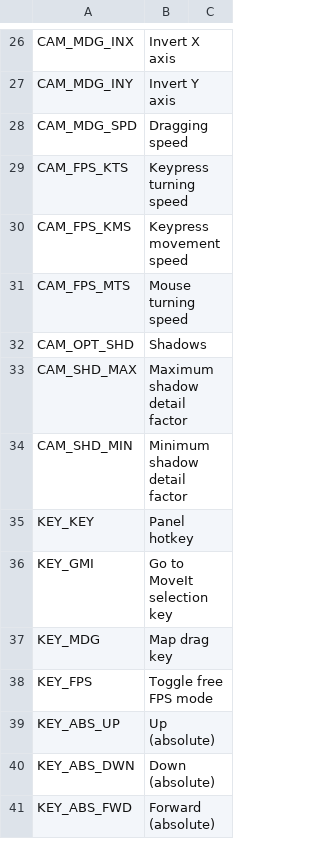
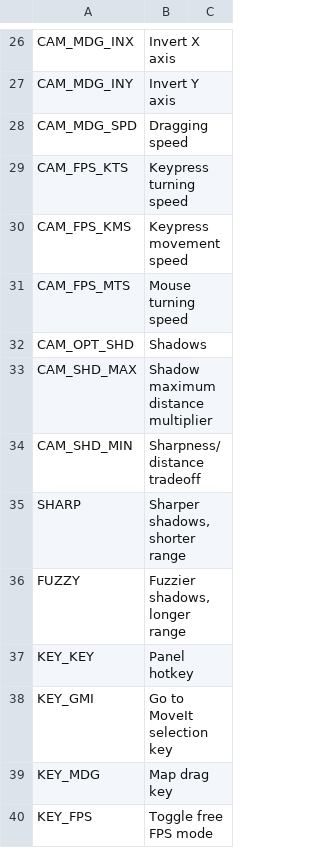
Before and after one commit to algernon-A/ACME, a CSV file: Translations/en-EN.csv, drawn as a sheet; only a part is shown, gaps mark what is left out; the shorter side is filled out with more unchanged rows; the diff names each change by its address in the sheet, - before the commit and + after, or states it on an @@ line.

Commit message:
Rebalance shadow calculation parameters and add shadow sliders to camera panel.

```diff
--- a/Translations/en-EN.csv
+++ b/Translations/en-EN.csv
-B33: Maximum shadow detail factor
+B33: Shadow maximum distance multiplier
-B34: Minimum shadow detail factor
+B34: Sharpness/distance tradeoff
+row 35: SHARP | Sharper shadows, shorter range
+row 36: FUZZY | Fuzzier shadows, longer range
```
Also changed, not shown: 4 other files.
